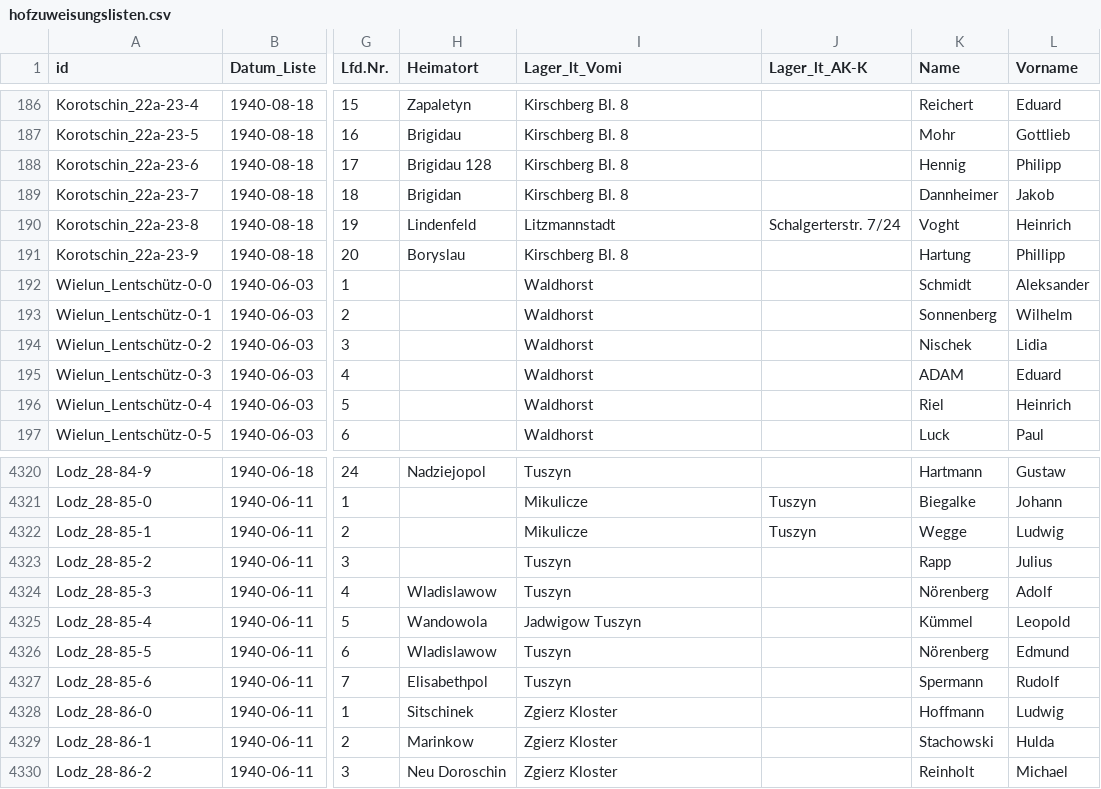
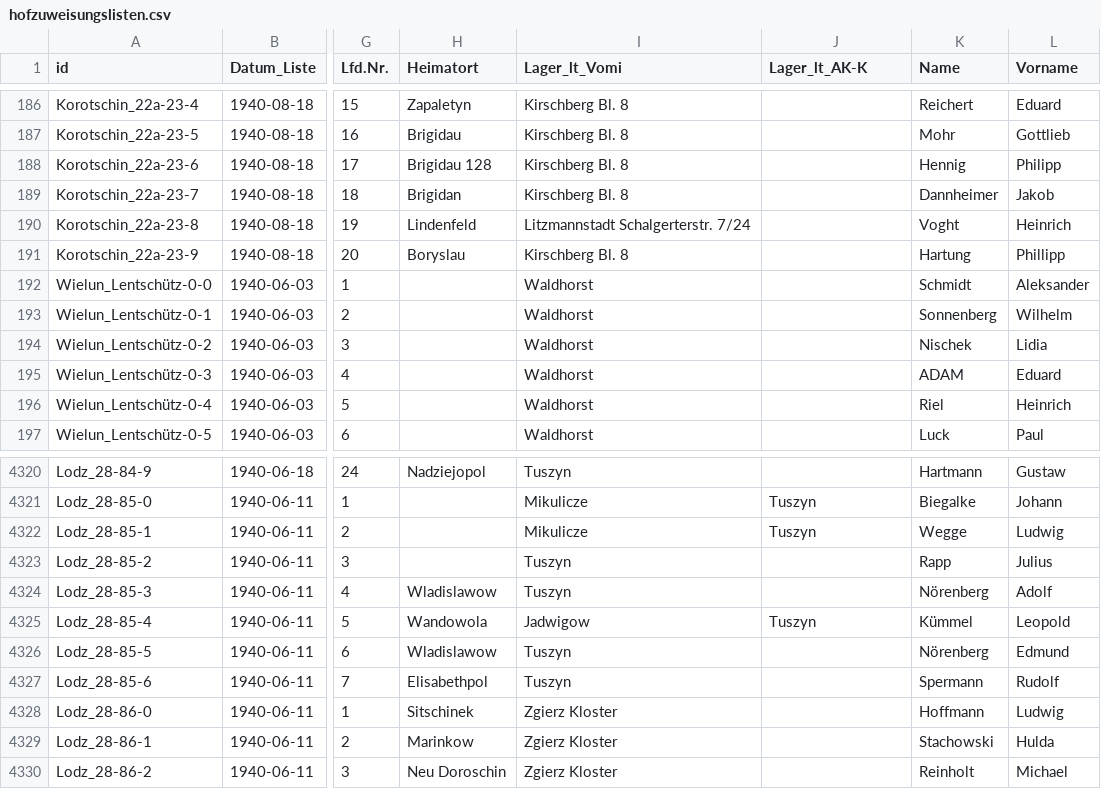
Before and after one commit to rue-a/hofzuweisungslisten, a CSV file: hofzuweisungslisten.csv, drawn as a sheet; only a part is shown, gaps mark what is left out; the diff names each change by its address in the sheet, - before the commit and + after, or states it on an @@ line.

Commit message:
curate

```diff
--- a/hofzuweisungslisten.csv
+++ b/hofzuweisungslisten.csv
-I190 (Lager_lt_Vomi): Litzmannstadt
+I190 (Lager_lt_Vomi): Litzmannstadt Schalgerterstr. 7/24
-J190 (Lager_lt_AK-K): Schalgerterstr. 7/24
+J190 (Lager_lt_AK-K): (empty)
-I4325 (Lager_lt_Vomi): Jadwigow Tuszyn
+I4325 (Lager_lt_Vomi): Jadwigow
-J4325 (Lager_lt_AK-K): (empty)
+J4325 (Lager_lt_AK-K): Tuszyn
```
